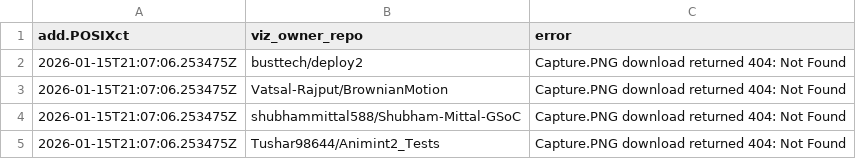
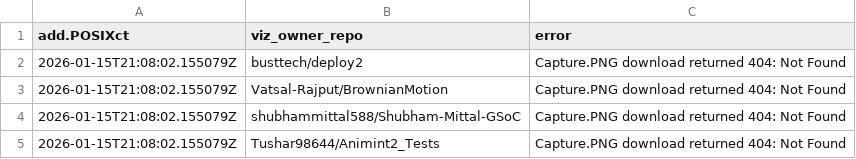
Before and after one commit to Aryan-SINGH-GIT/animint-gallery, a CSV file: error.csv, drawn as a sheet.

```diff
--- a/error.csv
+++ b/error.csv
@@ -1,5 +1,5 @@
 add.POSIXct,viz_owner_repo,error
-2026-01-15T21:07:06.253475Z,busttech/deploy2,Capture.PNG download returned 404: Not Found
-2026-01-15T21:07:06.253475Z,Vatsal-Rajput/BrownianMotion,Capture.PNG download returned 404: Not Found
-2026-01-15T21:07:06.253475Z,shubhammittal588/Shubham-Mittal-GSoC,Capture.PNG download returned 404: Not Found
-2026-01-15T21:07:06.253475Z,Tushar98644/Animint2_Tests,Capture.PNG download returned 404: Not Found
+2026-01-15T21:08:02.155079Z,busttech/deploy2,Capture.PNG download returned 404: Not Found
+2026-01-15T21:08:02.155079Z,Vatsal-Rajput/BrownianMotion,Capture.PNG download returned 404: Not Found
+2026-01-15T21:08:02.155079Z,shubhammittal588/Shubham-Mittal-GSoC,Capture.PNG download returned 404: Not Found
+2026-01-15T21:08:02.155079Z,Tushar98644/Animint2_Tests,Capture.PNG download returned 404: Not Found
```
Also changed, not shown: 1 other file.
